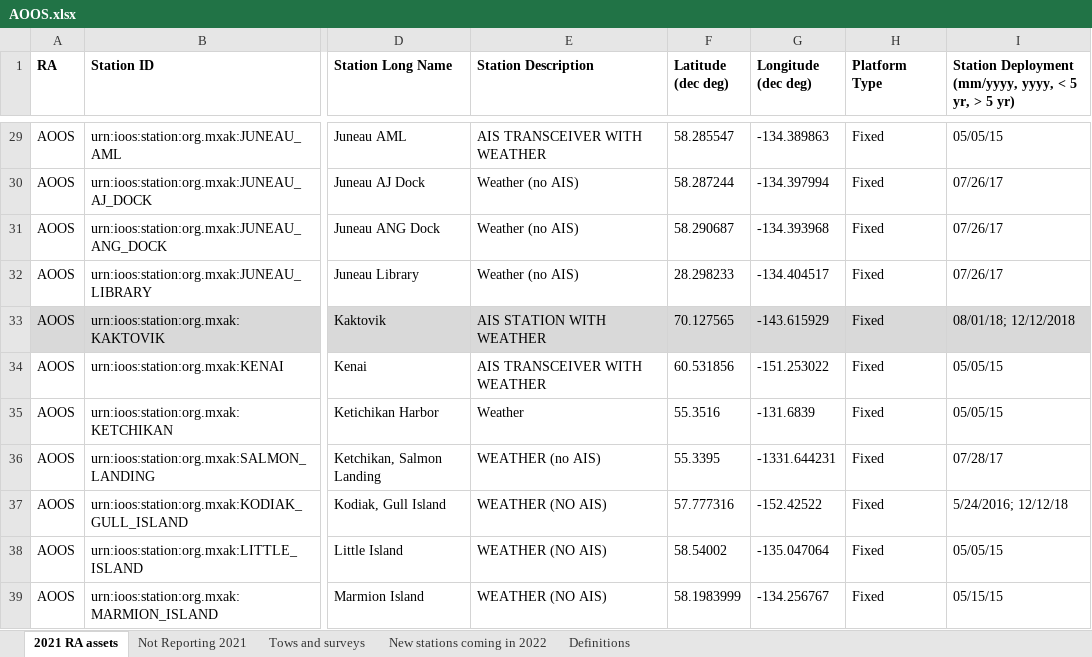
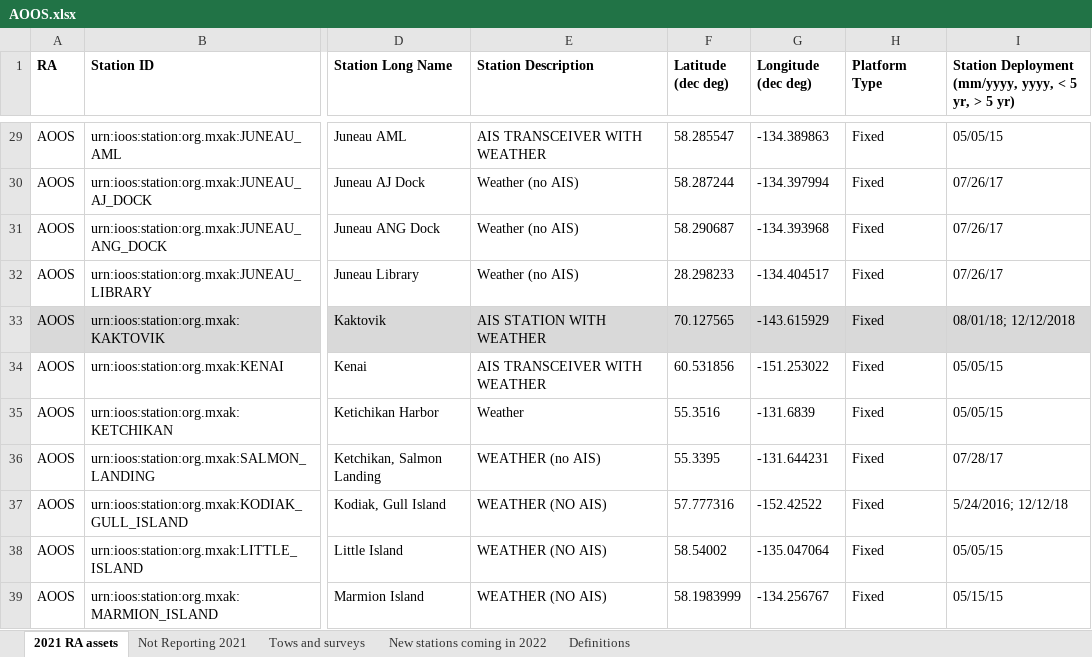
Before and after one commit to ioos/ioos-asset-inventory, an Excel workbook: 2021/data/processed/AOOS.xlsx, sheet 2021 RA assets, drawn as a sheet; only a part is shown, gaps mark what is left out; values as stored, in another font and other column widths than the file's, no borders; the diff names each change by its address in the sheet, - before the commit and + after, or states it on an @@ line.

```diff
--- a/2021/data/processed/AOOS.xlsx (sheet 2021 RA assets)
+++ b/2021/data/processed/AOOS.xlsx (sheet 2021 RA assets)
-G36 (Longitude (dec deg)): -1331.644231
+G36 (Longitude (dec deg)): -131.644231
```
Also changed, not shown: 2021/data/processed/CARICOOS.xlsx, 2021/data/processed/CeNCOOS.xlsx, 11 other files.
